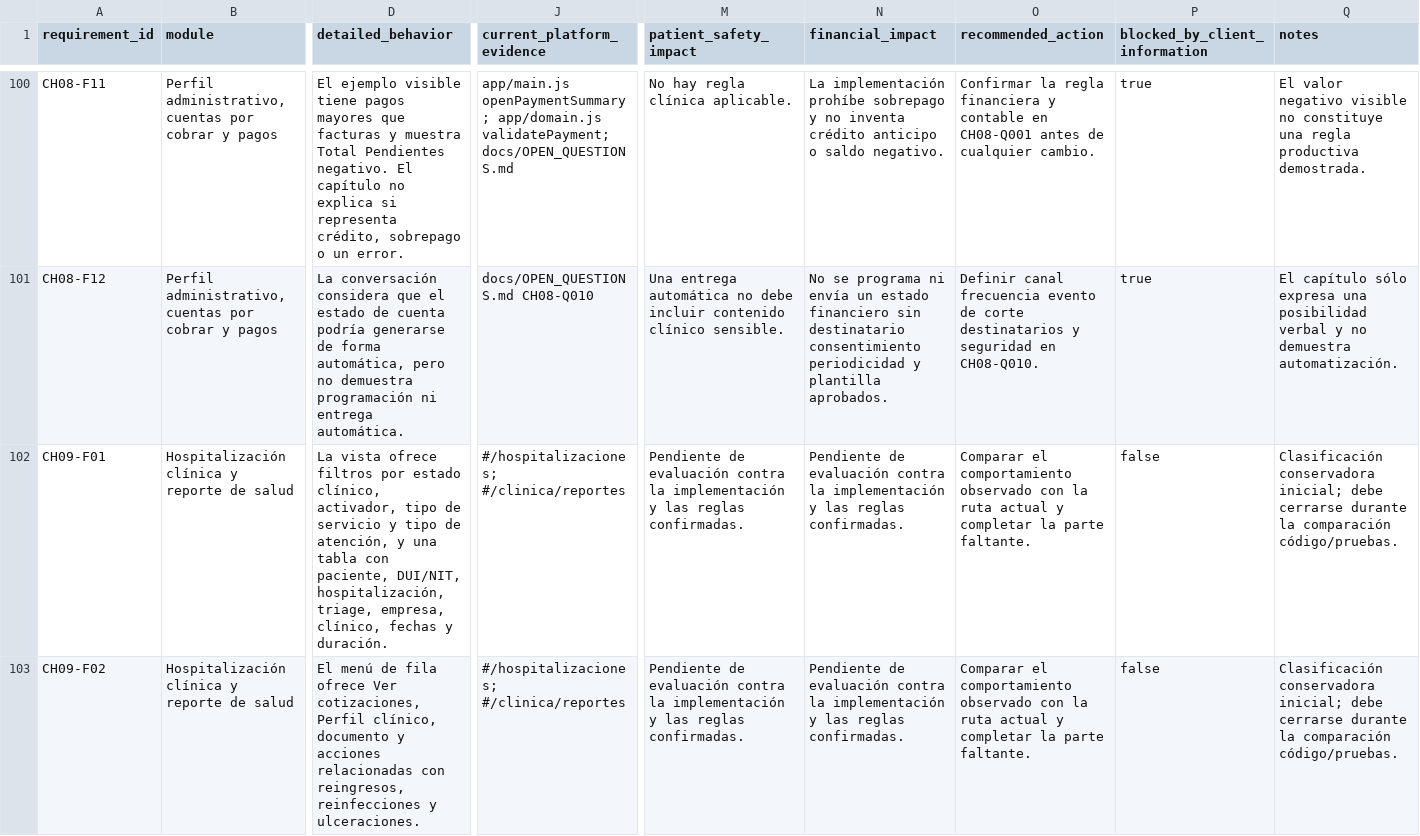
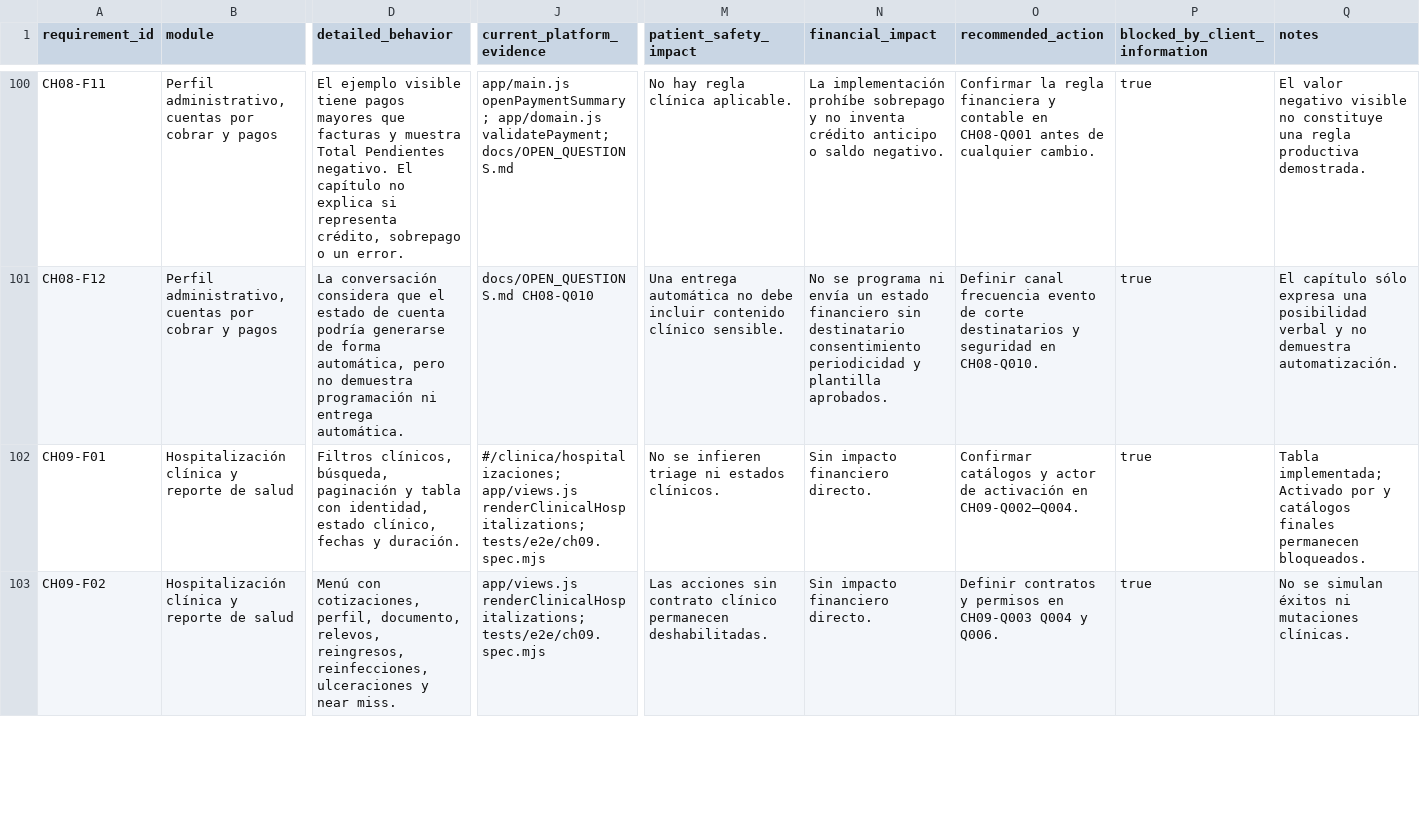
Before and after one commit to CLinqui7/analiza-en-casa, a CSV file: docs/VIDEO_VS_PLATFORM_GAP_MATRIX.csv, drawn as a sheet; only a part is shown, gaps mark what is left out; the diff covers the shown part only; the diff names each change by its address in the sheet, - before the commit and + after, or states it on an @@ line.

```diff
--- a/docs/VIDEO_VS_PLATFORM_GAP_MATRIX.csv
+++ b/docs/VIDEO_VS_PLATFORM_GAP_MATRIX.csv
-D102 (detailed_behavior): La vista ofrece filtros por estado clínico, activador, tipo de servicio y tipo de atención, y una tabla con paciente, DUI/NIT, hospitalización, triage, empresa, clínico, fechas…
+D102 (detailed_behavior): Filtros clínicos, búsqueda, paginación y tabla con identidad, estado clínico, fechas…
-J102 (current_platform_evidence): #/hospitalizaciones; #/clinica/reportes
+J102 (current_platform_evidence): #/clinica/hospitalizaciones; app/views.js renderClinicalHospitalizations; tests/e2e/ch09.spec.mjs
-M102 (patient_safety_impact): Pendiente de evaluación contra la implementación y las reglas confirmadas.
+M102 (patient_safety_impact): No se infieren triage ni estados clínicos.
-N102:N103 (financial_impact): Pendiente de evaluación contra la implementación y las reglas confirmadas.
+N102:N103 (financial_impact): Sin impacto financiero directo.
-O102 (recommended_action): Comparar el comportamiento observado con la ruta actual y completar la parte faltante.
+O102 (recommended_action): Confirmar catálogos y actor de activación en CH09-Q002–Q004.
-P102:P103 (blocked_by_client_information): false
+P102:P103 (blocked_by_client_information): true
-Q102 (notes): Clasificación conservadora inicial; debe cerrarse durante la comparación código/pruebas.
+Q102 (notes): Tabla implementada; Activado por y catálogos finales permanecen bloqueados.
-D103 (detailed_behavior): El menú de fila ofrece Ver cotizaciones, Perfil clínico, documento y acciones relacionadas con reingresos, reinfecciones y ulceraciones.
+D103 (detailed_behavior): Menú con cotizaciones, perfil, documento, relevos, reingresos, reinfecciones, ulceraciones y near miss.
-J103 (current_platform_evidence): #/hospitalizaciones; #/clinica/reportes
+J103 (current_platform_evidence): app/views.js renderClinicalHospitalizations; tests/e2e/ch09.spec.mjs
-M103 (patient_safety_impact): Pendiente de evaluación contra la implementación y las reglas confirmadas.
+M103 (patient_safety_impact): Las acciones sin contrato clínico permanecen deshabilitadas.
-O103 (recommended_action): Comparar el comportamiento observado con la ruta actual y completar la parte faltante.
+O103 (recommended_action): Definir contratos y permisos en CH09-Q003 Q004 y Q006.
-Q103 (notes): Clasificación conservadora inicial; debe cerrarse durante la comparación código/pruebas.
+Q103 (notes): No se simulan éxitos ni mutaciones clínicas.
```
Also changed, not shown: 89 edited cells elsewhere in this file, docs/parity/PAGE_CONTROL_INVENTORY.csv, docs/parity/PLATFORM_HARDENING.csv, 24 other files.
